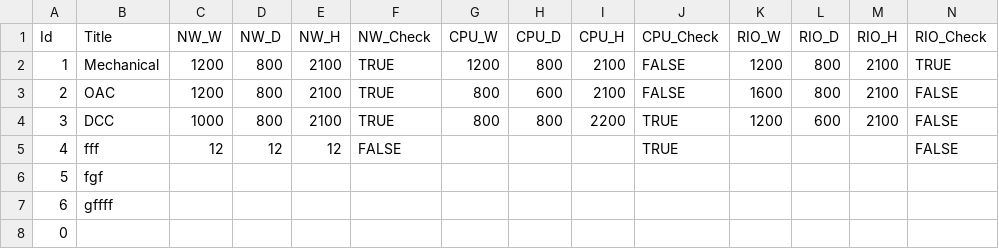
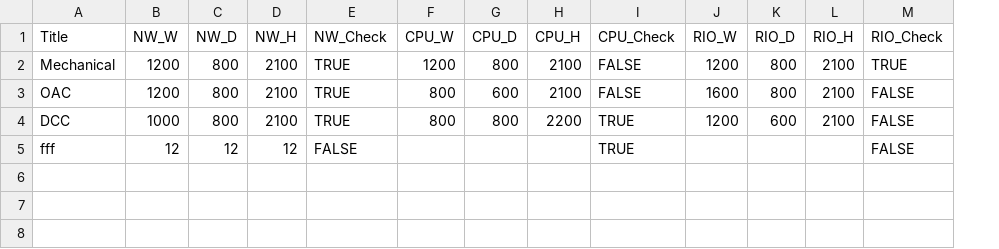
Before and after one commit to capital-phyoethurakyaw/RO_2024, a CSV file: PathFinder/DS/SystemList.csv, drawn as a sheet; only a part is shown; rows hold the shown columns only; the diff names each change by its address in the sheet, - before the commit and + after, or states it on an @@ line.

```diff
--- a/PathFinder/DS/SystemList.csv
+++ b/PathFinder/DS/SystemList.csv
-column A (Id), rows 2-5: 1 | 2 | 3 | 4
-row 6: 5 | fgf
-row 7: 6 | gffff
-row 8: 0
```
Also changed, not shown: 11 other files.
